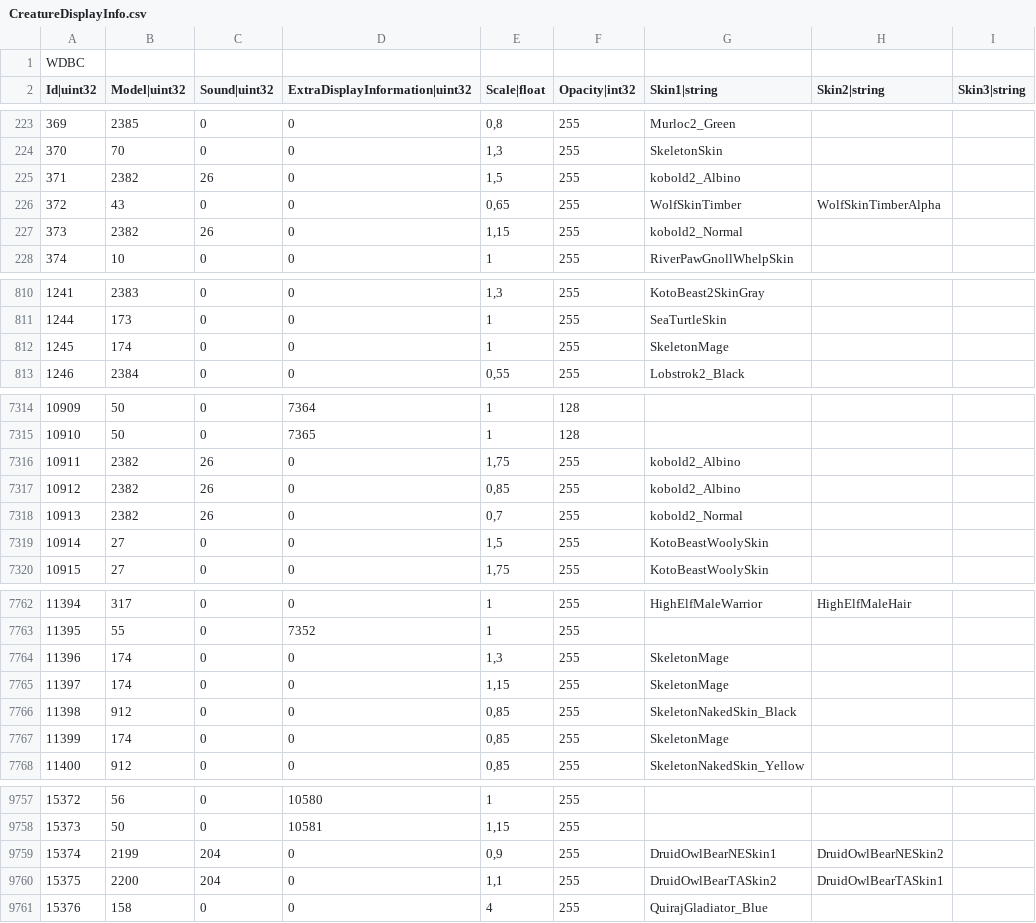
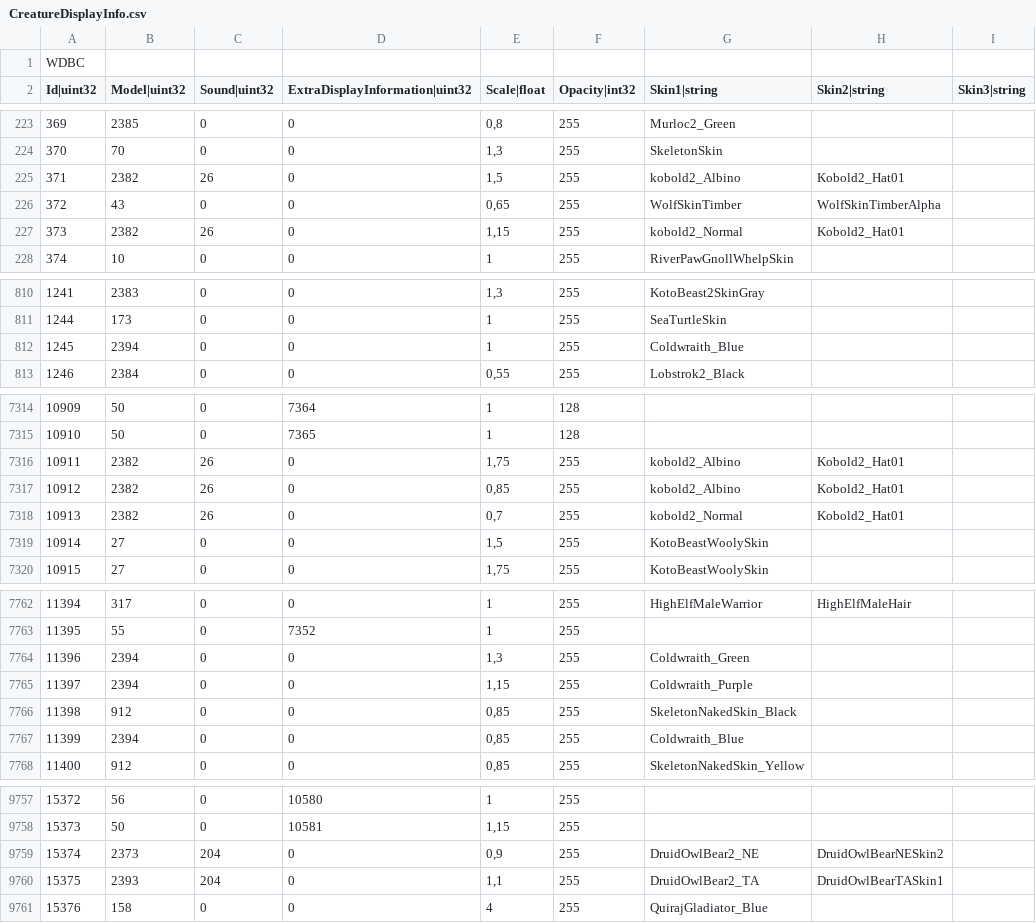
Before and after one commit to Koward/Improved_Models, a CSV file: CreatureDisplayInfo.csv, drawn as a sheet; only a part is shown, gaps mark what is left out; the diff covers the shown part only; the diff names each change by its address in the sheet, - before the commit and + after, or states it on an @@ line.

Commit message:
Fixed Kobold2 and added SkeletonMage>Coldwraith.

```diff
--- a/CreatureDisplayInfo.csv
+++ b/CreatureDisplayInfo.csv
-H225 (Skin2|string): (empty)
+H225 (Skin2|string): Kobold2_Hat01
-H227 (Skin2|string): (empty)
+H227 (Skin2|string): Kobold2_Hat01
-B812 (Model|uint32): 174
+B812 (Model|uint32): 2394
-G812 (Skin1|string): SkeletonMage
+G812 (Skin1|string): Coldwraith_Blue
-H7316:H7318 (Skin2|string): (empty)
+H7316:H7318 (Skin2|string): Kobold2_Hat01
-B7764:B7765 (Model|uint32): 174
+B7764:B7765 (Model|uint32): 2394
-G7764 (Skin1|string): SkeletonMage
+G7764 (Skin1|string): Coldwraith_Green
-G7765 (Skin1|string): SkeletonMage
+G7765 (Skin1|string): Coldwraith_Purple
-B7767 (Model|uint32): 174
+B7767 (Model|uint32): 2394
-G7767 (Skin1|string): SkeletonMage
+G7767 (Skin1|string): Coldwraith_Blue
-B9759 (Model|uint32): 2199
+B9759 (Model|uint32): 2373
-G9759 (Skin1|string): DruidOwlBearNESkin1
+G9759 (Skin1|string): DruidOwlBear2_NE
-B9760 (Model|uint32): 2200
+B9760 (Model|uint32): 2393
-G9760 (Skin1|string): DruidOwlBearTASkin2
+G9760 (Skin1|string): DruidOwlBear2_TA
```
Also changed, not shown: 13 edited cells elsewhere in this file, 14 other files.
